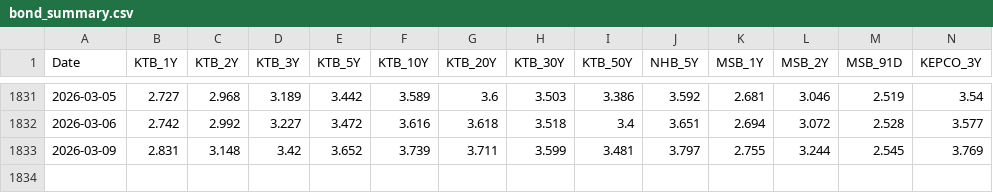
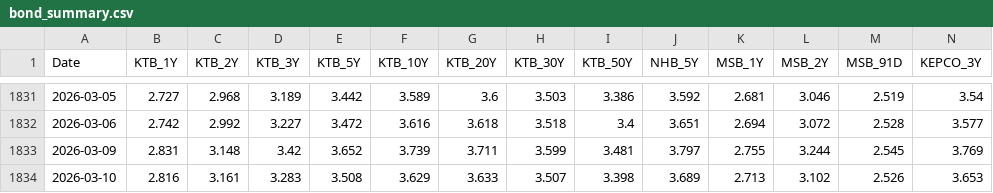
Before and after one commit to wy4245/macro_monitoring_system, a CSV file: data/bond_summary.csv, drawn as a sheet; only a part is shown, gaps mark what is left out; rows hold the shown columns only; the diff names each change by its address in the sheet, - before the commit and + after, or states it on an @@ line.

```diff
--- a/data/bond_summary.csv
+++ b/data/bond_summary.csv
+row 1834: 2026-03-10 | 2.816 | 3.161 | 3.283 | 3.508 | 3.629 | 3.633 | 3.507 | 3.398 | 3.689 | 2.713 | 3.102 | 2.526 | 3.653
```
Also changed, not shown: data/bond_futures.csv, data/otc_summary.csv, 4 other files.
